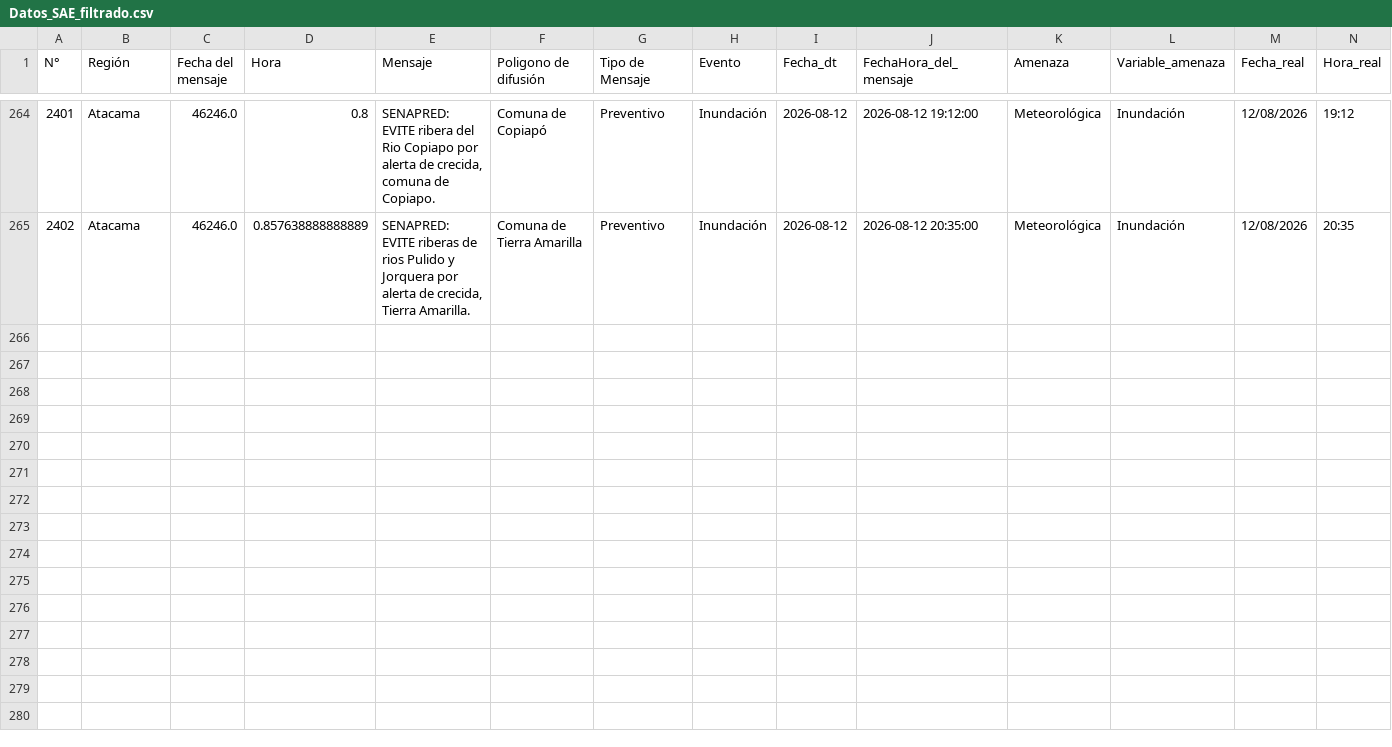
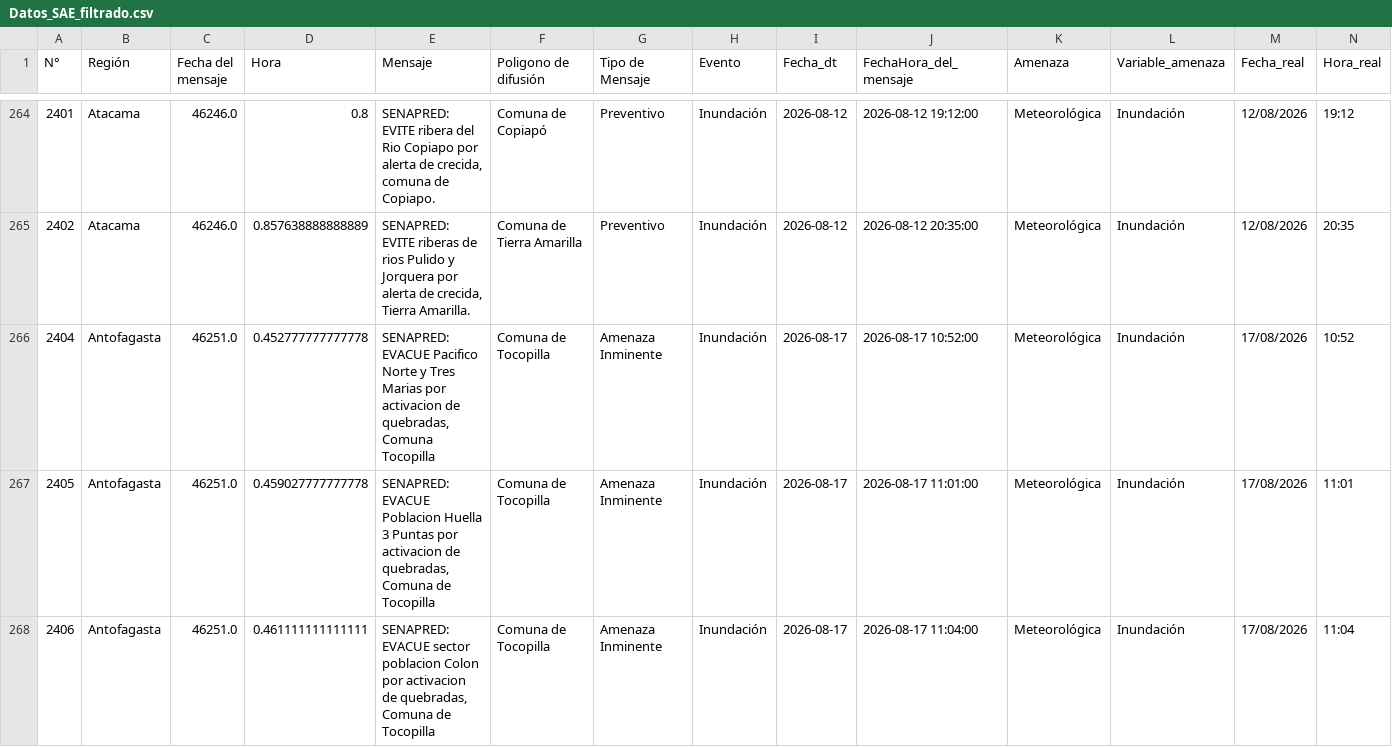
Before and after one commit to SENAPRED/datos-sae, a CSV file: Datos_SAE_filtrado.csv, drawn as a sheet; only a part is shown, gaps mark what is left out; the diff names each change by its address in the sheet, - before the commit and + after, or states it on an @@ line.

```diff
--- a/Datos_SAE_filtrado.csv
+++ b/Datos_SAE_filtrado.csv
+row 266: 2404 | Antofagasta | 46251.0 | 0.452777777777778 | SENAPRED: EVACUE Pacifico Norte y Tres Marias por activacion de quebradas, Comuna Tocopilla | Comuna de Tocopilla | Amenaza Inminente | Inundación | 2026-08-17 | 2026-08-17 10:52:00 | Meteorológica | Inundación | 17/08/2026 | 10:52
+row 267: 2405 | Antofagasta | 46251.0 | 0.459027777777778 | SENAPRED: EVACUE Poblacion Huella 3 Puntas por activacion de quebradas, Comuna de Tocopilla | Comuna de Tocopilla | Amenaza Inminente | Inundación | 2026-08-17 | 2026-08-17 11:01:00 | Meteorológica | Inundación | 17/08/2026 | 11:01
+row 268: 2406 | Antofagasta | 46251.0 | 0.461111111111111 | SENAPRED: EVACUE sector poblacion Colon por activacion de quebradas, Comuna de Tocopilla | Comuna de Tocopilla | Amenaza Inminente | Inundación | 2026-08-17 | 2026-08-17 11:04:00 | Meteorológica | Inundación | 17/08/2026 | 11:04
```
